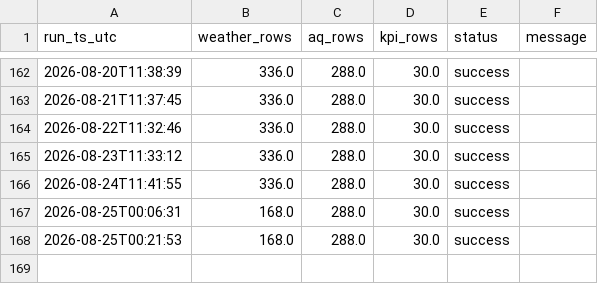
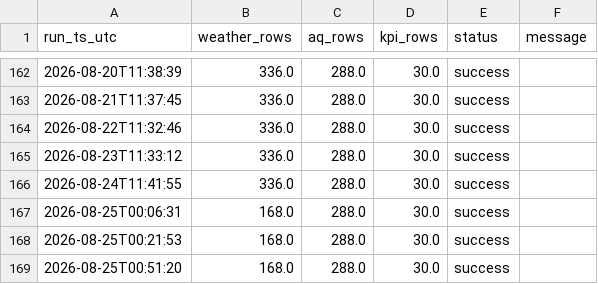
Before and after one commit to Data-Netrunner/City-Conditions-ETL-Pipeline, a CSV file: reports/run_log.csv, drawn as a sheet; only a part is shown, gaps mark what is left out; the diff names each change by its address in the sheet, - before the commit and + after, or states it on an @@ line.

```diff
--- a/reports/run_log.csv
+++ b/reports/run_log.csv
+row 169: 2026-08-25T00:51:20 | 168.0 | 288.0 | 30.0 | success
```
Also changed, not shown: 2 other files.
